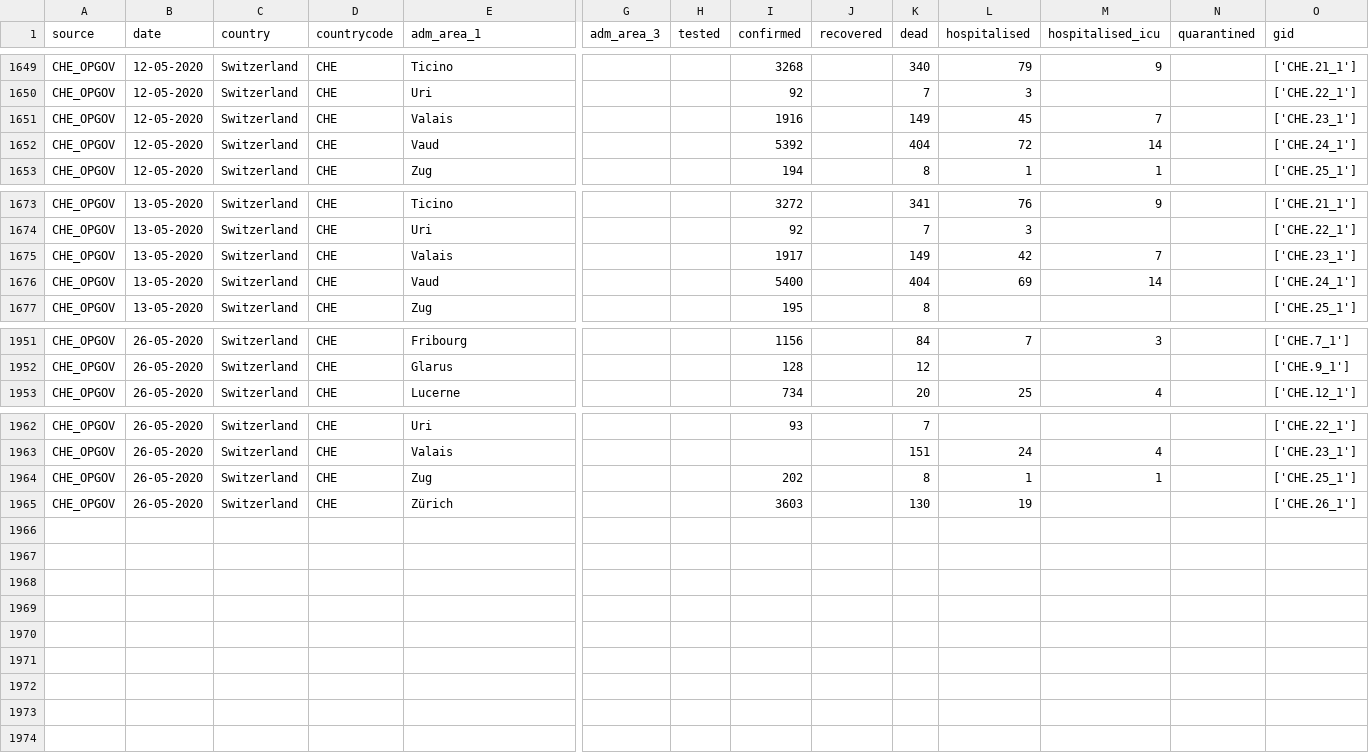
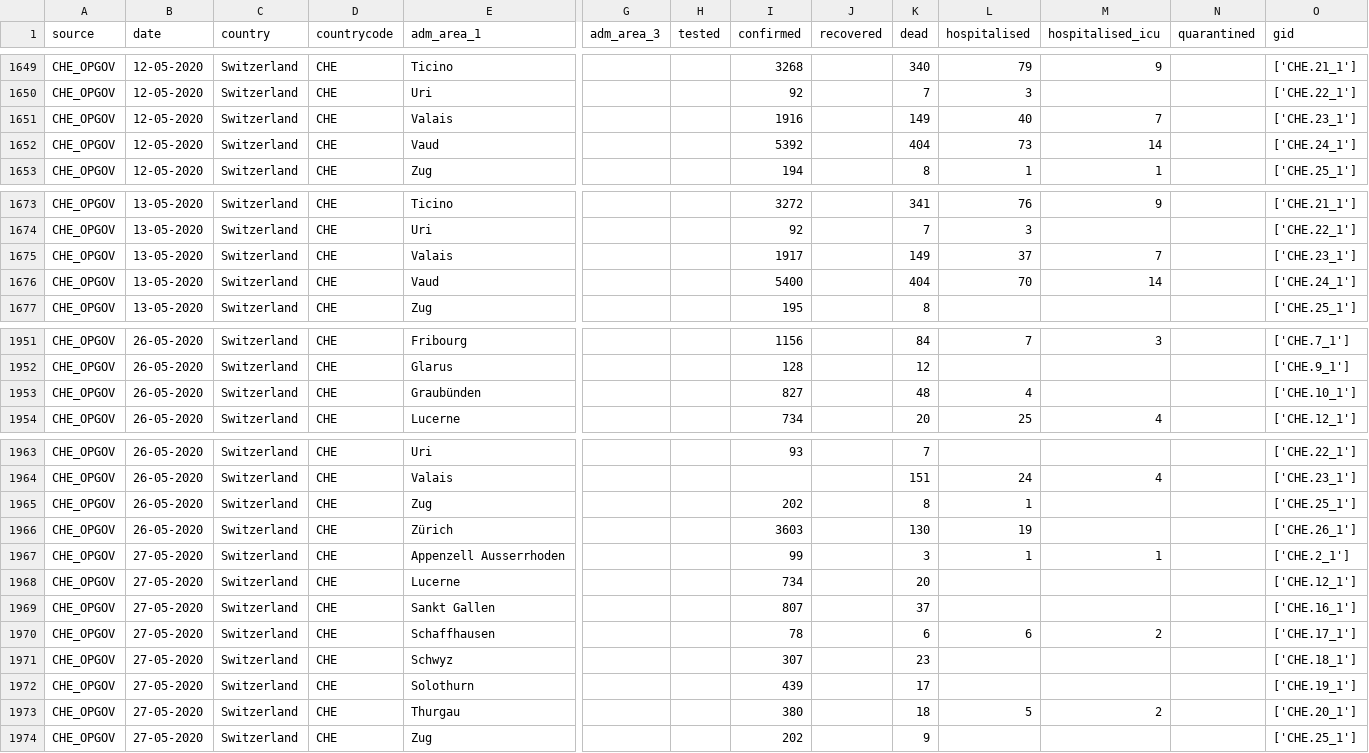
Before and after one commit to covid19db/data-archive, a CSV file: data-epidemiology/covid19db-epidemiology-CHE_OPGOV.csv, drawn as a sheet; only a part is shown, gaps mark what is left out; addresses are those after the commit; rows hold the shown columns only; the diff covers the shown part only; the diff names each change by its address in the sheet, - before the commit and + after, or states it on an @@ line.

```diff
--- a/data-epidemiology/covid19db-epidemiology-CHE_OPGOV.csv
+++ b/data-epidemiology/covid19db-epidemiology-CHE_OPGOV.csv
-L1651 (hospitalised): 45
+L1651 (hospitalised): 40
-L1652 (hospitalised): 72
+L1652 (hospitalised): 73
-L1675 (hospitalised): 42
+L1675 (hospitalised): 37
-L1676 (hospitalised): 69
+L1676 (hospitalised): 70
+row 1953: CHE_OPGOV | 26-05-2020 | Switzerland | CHE | Graubünden |  |  | 827 |  | 48 | 4 |  |  | ['CHE.10_1']
-M1965 (hospitalised_icu): 1
+M1965 (hospitalised_icu): (empty)
+row 1967: CHE_OPGOV | 27-05-2020 | Switzerland | CHE | Appenzell Ausserrhoden |  |  | 99 |  | 3 | 1 | 1 |  | ['CHE.2_1']
+row 1968: CHE_OPGOV | 27-05-2020 | Switzerland | CHE | Lucerne |  |  | 734 |  | 20 |  |  |  | ['CHE.12_1']
+row 1969: CHE_OPGOV | 27-05-2020 | Switzerland | CHE | Sankt Gallen |  |  | 807 |  | 37 |  |  |  | ['CHE.16_1']
+row 1970: CHE_OPGOV | 27-05-2020 | Switzerland | CHE | Schaffhausen |  |  | 78 |  | 6 | 6 | 2 |  | ['CHE.17_1']
+row 1971: CHE_OPGOV | 27-05-2020 | Switzerland | CHE | Schwyz |  |  | 307 |  | 23 |  |  |  | ['CHE.18_1']
+row 1972: CHE_OPGOV | 27-05-2020 | Switzerland | CHE | Solothurn |  |  | 439 |  | 17 |  |  |  | ['CHE.19_1']
+row 1973: CHE_OPGOV | 27-05-2020 | Switzerland | CHE | Thurgau |  |  | 380 |  | 18 | 5 | 2 |  | ['CHE.20_1']
+row 1974: CHE_OPGOV | 27-05-2020 | Switzerland | CHE | Zug |  |  | 202 |  | 9 |  |  |  | ['CHE.25_1']
```
Also changed, not shown: 86 edited cells elsewhere in this file, data-epidemiology/covid19db-epidemiology-CAN_GOV.csv, data-epidemiology/covid19db-epidemiology-EU_ZH.csv, 10 other files.
